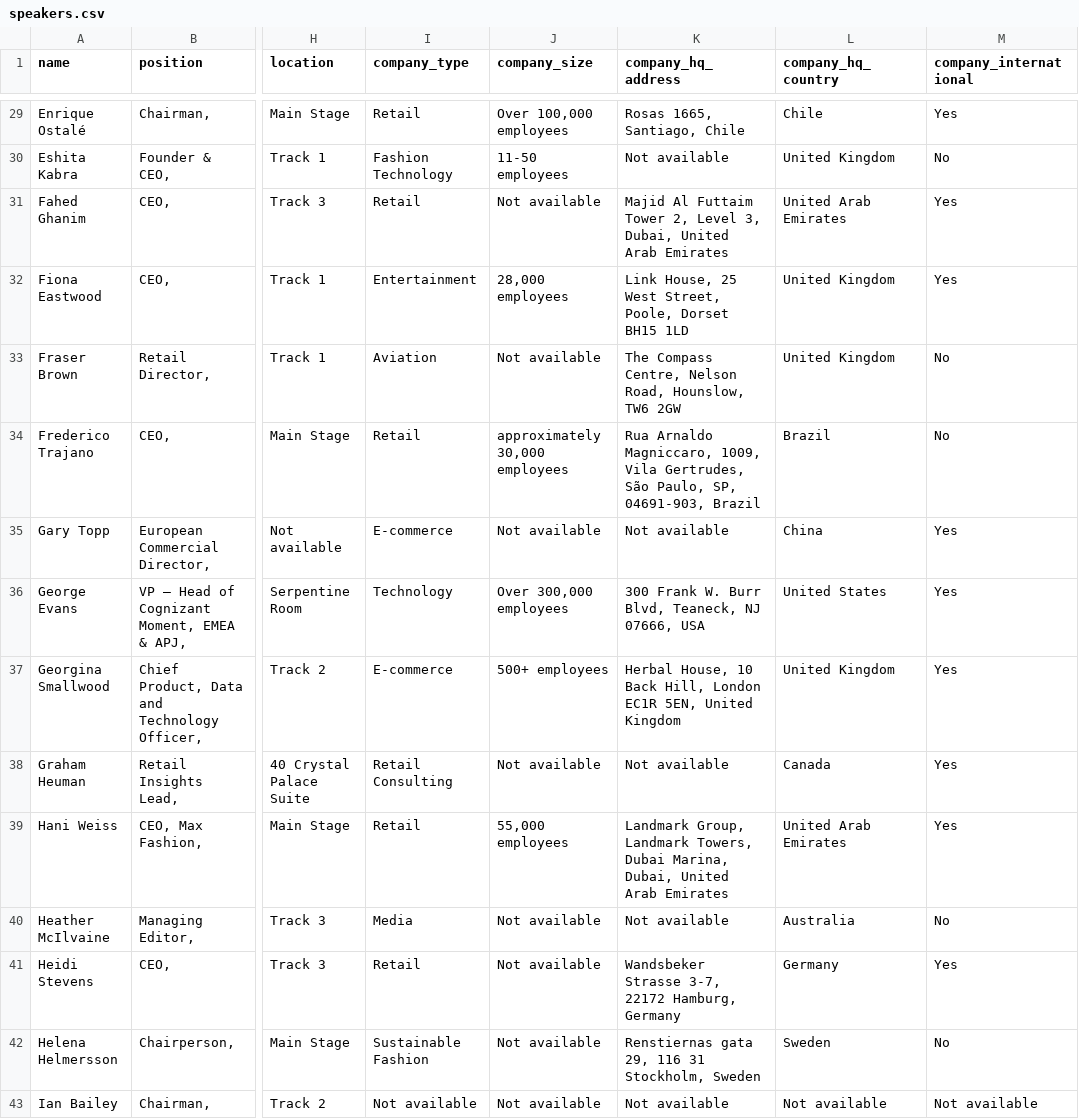
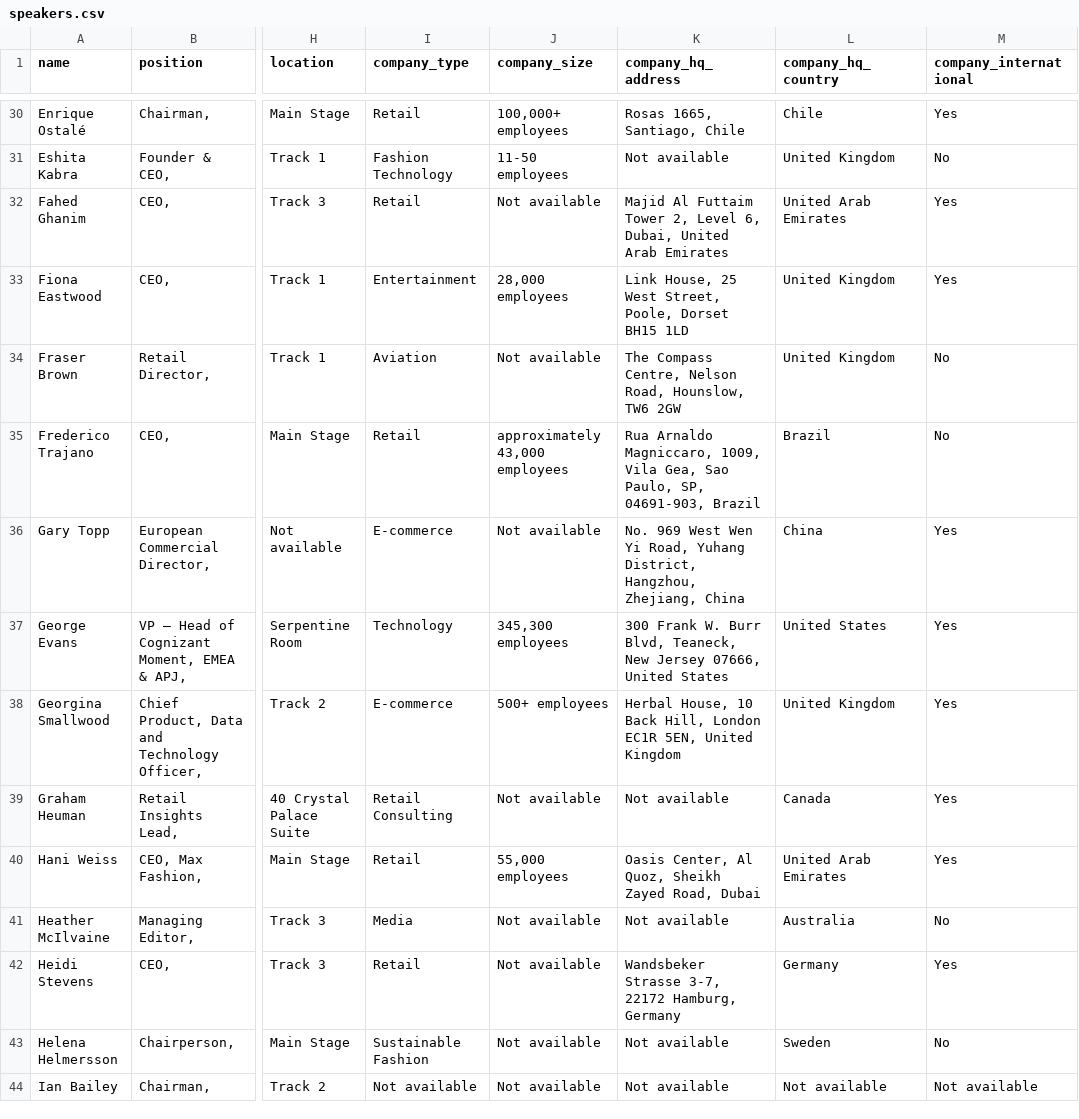
Before and after one commit to borjaregueral/conference_speakers, a CSV file: data/speakers.csv, drawn as a sheet; only a part is shown, gaps mark what is left out; addresses are those after the commit; the diff covers the shown part only; the diff names each change by its address in the sheet, - before the commit and + after, or states it on an @@ line.

```diff
--- a/data/speakers.csv
+++ b/data/speakers.csv
-J30 (company_size): Over 100,000 employees
+J30 (company_size): 100,000+ employees
-K32 (company_hq_address): …2, Level 3, Dubai, United…
+K32 (company_hq_address): …2, Level 6, Dubai, United…
-J35 (company_size): approximately 30,000 employees
+J35 (company_size): approximately 43,000 employees
-K35 (company_hq_address): …1009, Vila Gertrudes, São Paulo, SP,…
+K35 (company_hq_address): …1009, Vila Gea, Sao Paulo, SP,…
-K36 (company_hq_address): Not available
+K36 (company_hq_address): No. 969 West Wen Yi Road, Yuhang District, Hangzhou, Zhejiang, China
-J37 (company_size): Over 300,000 employees
+J37 (company_size): 345,300 employees
-K37 (company_hq_address): …Blvd, Teaneck, NJ 07666, USA
+K37 (company_hq_address): …Blvd, Teaneck, New Jersey 07666, United States
-K40 (company_hq_address): Landmark Group, Landmark Towers, Dubai Marina, Dubai, United Arab Emirates
+K40 (company_hq_address): Oasis Center, Al Quoz, Sheikh Zayed Road, Dubai
-K43 (company_hq_address): Renstiernas gata 29, 116 31 Stockholm, Sweden
+K43 (company_hq_address): Not available
```
Also changed, not shown: 1 added row and 74 edited cells elsewhere in this file, 1 other file.
